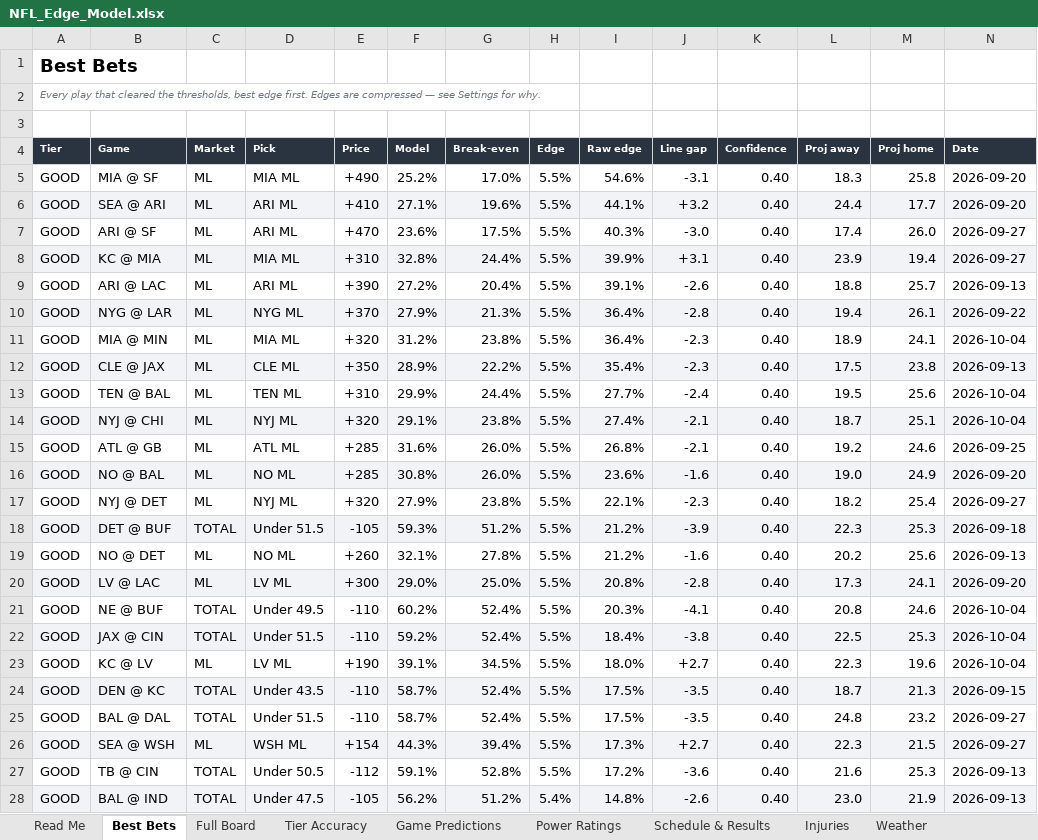
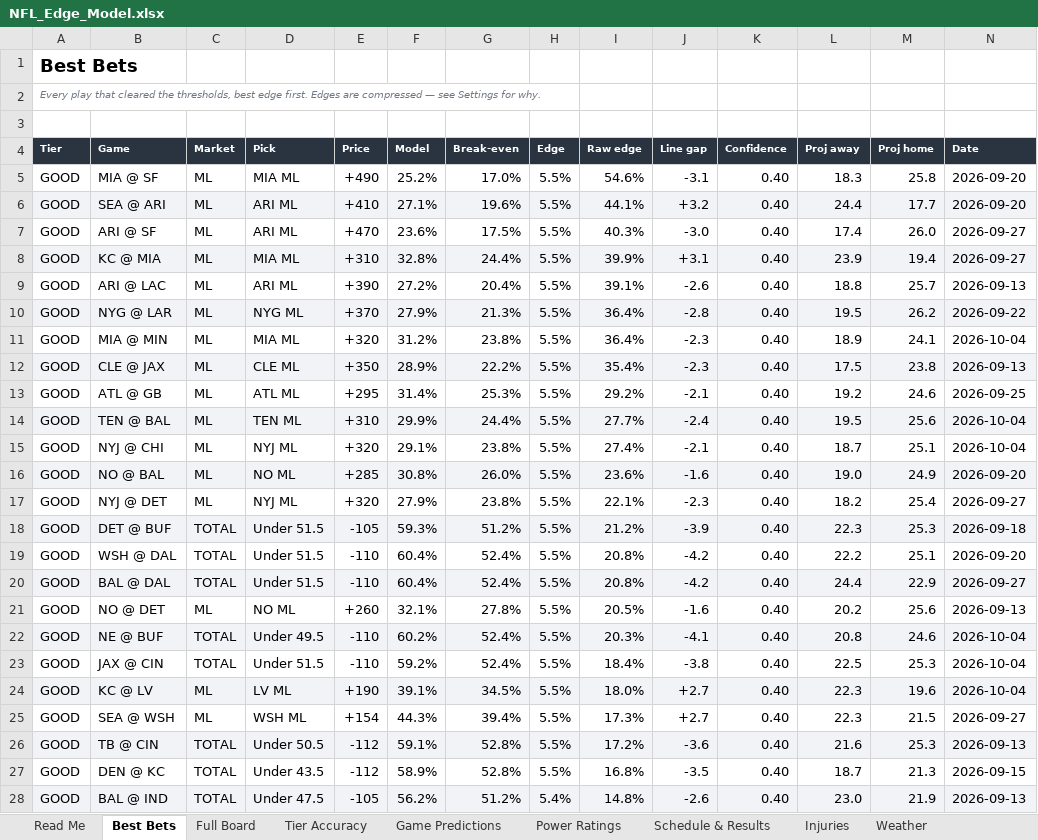
Before and after one commit to CHILLYCHILLY14/nfl-edge, an Excel workbook: NFL_Edge_Model.xlsx, sheet Best Bets, drawn as a sheet; values as stored, in another font and other column widths than the file's, no borders; table styles not drawn; removed rows and columns are numbered as before the commit, all else as after; the diff names each change by its address in the sheet, - before the commit and + after, or states it on an @@ line.

```diff
--- a/NFL_Edge_Model.xlsx (sheet Best Bets)
+++ b/NFL_Edge_Model.xlsx (sheet Best Bets)
-L10 (Proj away): 19.4
+L10 (Proj away): 19.5
-M10 (Proj home): 26.1
+M10 (Proj home): 26.2
+row 13: GOOD | ATL @ GB | ML | ATL ML | +295 | 31.4% | 25.3% | 5.5% | 29.2% | -2.1 | 0.40 | 19.2 | 24.6 | 2026-09-25
-A14:N14 fill: none
+A14:N14 fill: #F2F3F6
-A15:N15 fill: #F2F3F6
+A15:N15 fill: none
-row 15: GOOD | ATL @ GB | ML | ATL ML | +285 | 31.6% | 26.0% | 5.5% | 26.8% | -2.1 | 0.40 | 19.2 | 24.6 | 2026-09-25
+row 19: GOOD | WSH @ DAL | TOTAL | Under 51.5 | -110 | 60.4% | 52.4% | 5.5% | 20.8% | -4.2 | 0.40 | 22.2 | 25.1 | 2026-09-20
+row 20: GOOD | BAL @ DAL | TOTAL | Under 51.5 | -110 | 60.4% | 52.4% | 5.5% | 20.8% | -4.2 | 0.40 | 24.4 | 22.9 | 2026-09-27
-I21 (Raw edge): 21.2%
+I21 (Raw edge): 20.5%
-row 20: GOOD | LV @ LAC | ML | LV ML | +300 | 29.0% | 25.0% | 5.5% | 20.8% | -2.8 | 0.40 | 17.3 | 24.1 | 2026-09-20
-A22:N22 fill: none
+A22:N22 fill: #F2F3F6
-A23:N23 fill: #F2F3F6
+A23:N23 fill: none
-A24:N24 fill: none
+A24:N24 fill: #F2F3F6
-row 24: GOOD | DEN @ KC | TOTAL | Under 43.5 | -110 | 58.7% | 52.4% | 5.5% | 17.5% | -3.5 | 0.40 | 18.7 | 21.3 | 2026-09-15
-row 25: GOOD | BAL @ DAL | TOTAL | Under 51.5 | -110 | 58.7% | 52.4% | 5.5% | 17.5% | -3.5 | 0.40 | 24.8 | 23.2 | 2026-09-27
-A25:N25 fill: #F2F3F6
+A25:N25 fill: none
-A26:N26 fill: none
+A26:N26 fill: #F2F3F6
+row 27: GOOD | DEN @ KC | TOTAL | Under 43.5 | -112 | 58.9% | 52.8% | 5.5% | 16.8% | -3.5 | 0.40 | 18.7 | 21.3 | 2026-09-15
```
Also changed, not shown: sheet Full Board, sheet Weather, sheet Injuries, sheet Schedule & Results, sheet Game Predictions, sheet Bet Ledger, 2 more sheets, 20 other files.
